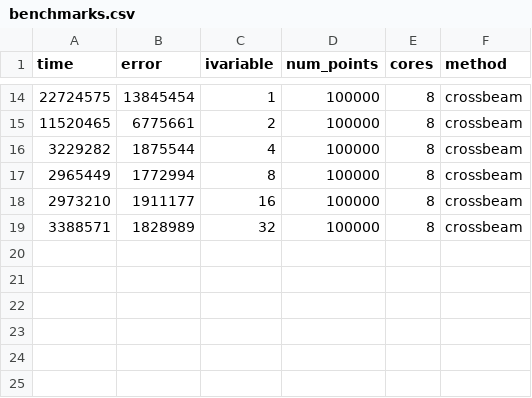
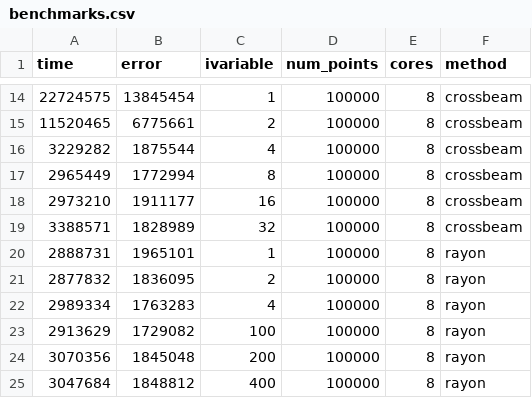
Before and after one commit to urschrei/lonlat_bng, a CSV file: benches/benchmarks.csv, drawn as a sheet; only a part is shown, gaps mark what is left out.

Commit message:
Add 8-core Rayon measurements

```diff
--- a/benches/benchmarks.csv
+++ b/benches/benchmarks.csv
@@ -19 +19,7 @@ time,error,ivariable,num_points,cores,method
 3388571,1828989,32,100000,8,crossbeam
+2888731,1965101,1,100000,8,rayon
+2877832,1836095,2,100000,8,rayon
+2989334,1763283,4,100000,8,rayon
+2913629,1729082,100,100000,8,rayon
+3070356,1845048,200,100000,8,rayon
+3047684,1848812,400,100000,8,rayon
```
Also changed, not shown: 2 other files.
